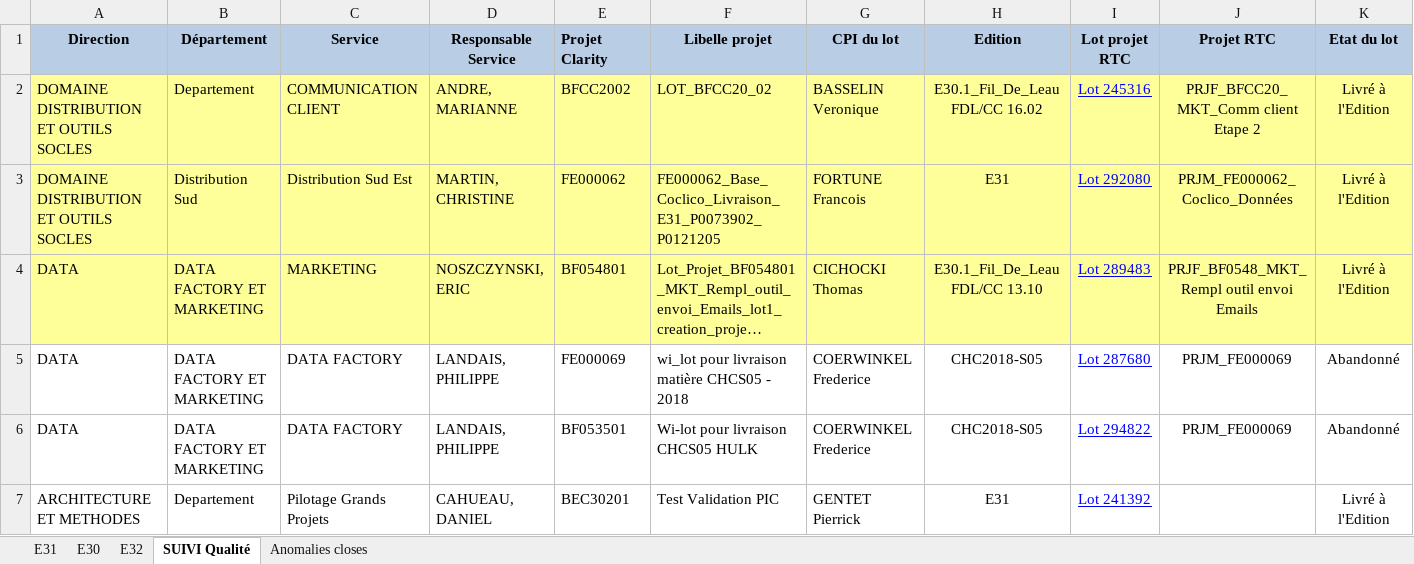
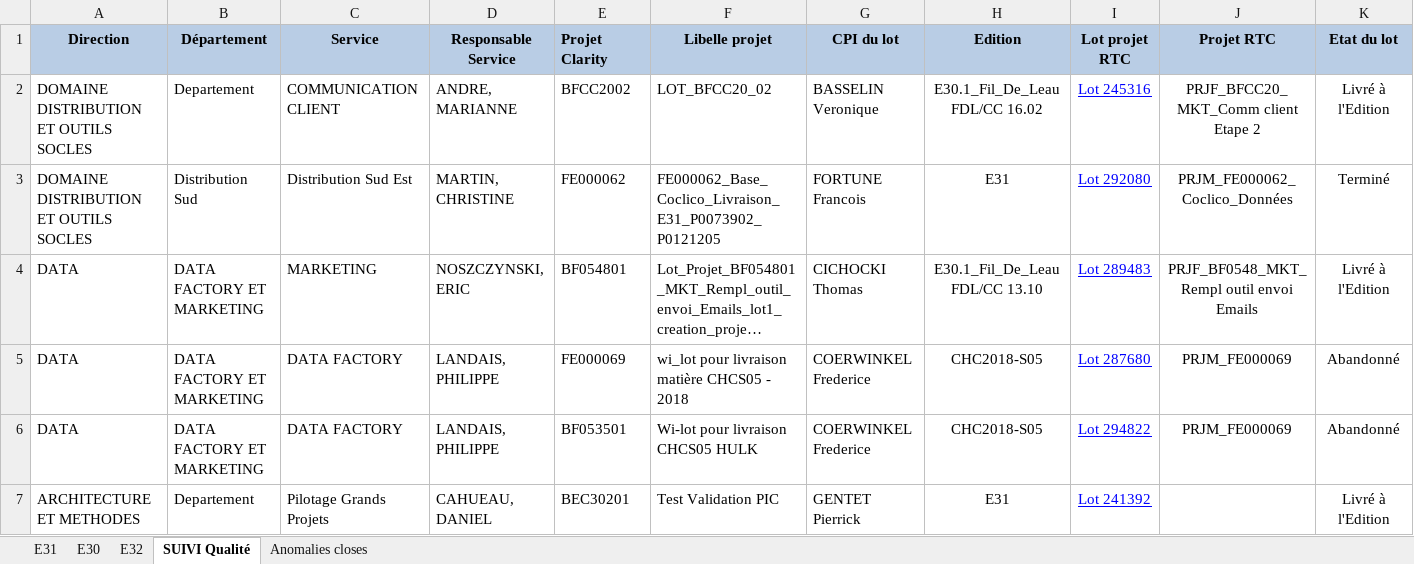
Before and after one commit to Tiggytamal/Redmine, an Excel workbook: SonarLysaFX/Suivi_Quality_Gate - DataStage.xlsx, sheet SUIVI Qualité, drawn as a sheet; only a part is shown; long unchanged cells end in …; values as stored, in another font and other column widths than the file's, no borders; the diff covers the shown part only; the diff names each change by its address in the sheet, - before the commit and + after, or states it on an @@ line.

```diff
--- a/SonarLysaFX/Suivi_Quality_Gate - DataStage.xlsx (sheet SUIVI Qualité)
+++ b/SonarLysaFX/Suivi_Quality_Gate - DataStage.xlsx (sheet SUIVI Qualité)
-A2:K4 fill: #FFFF99
+A2:K4 fill: none
-K3 (Etat du lot): Livré à l'Edition
+K3 (Etat du lot): Terminé
```
Also changed, not shown: cell formats elsewhere in this sheet, SonarLysaFX/Suivi_Quality_Gate.xlsx, 32 other files.
